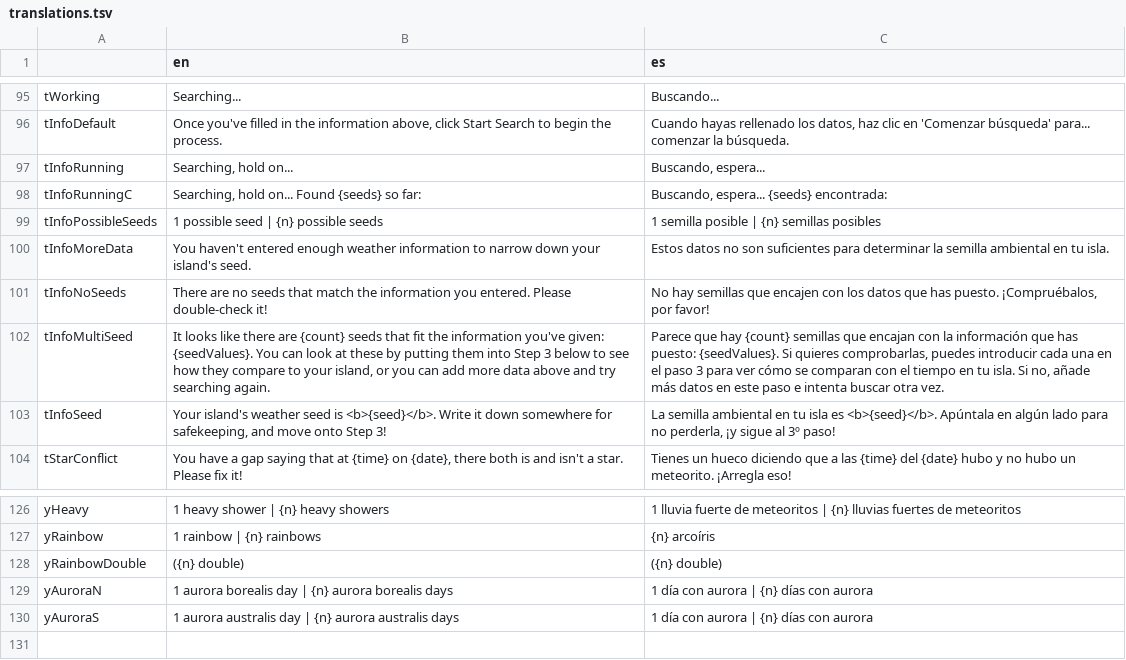
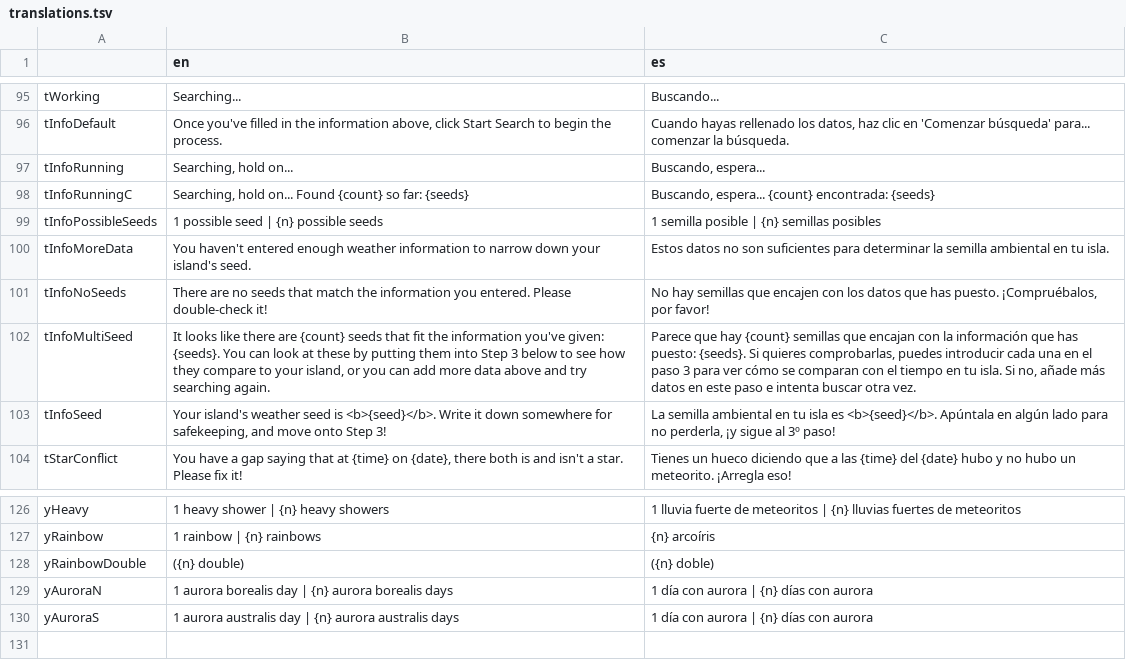
Before and after one commit to Treeki/MeteoNook, a TSV file: translations.tsv, drawn as a sheet; only a part is shown, gaps mark what is left out.

```diff
--- a/translations.tsv
+++ b/translations.tsv
@@ -97,3 +97,3 @@ tInfoDefault	Once you've filled in the information above, click Start Search to
 tInfoRunning	Searching, hold on...	Buscando, espera...
-tInfoRunningC	Searching, hold on... Found {seeds} so far:	Buscando, espera... {seeds} encontrada:
+tInfoRunningC	Searching, hold on... Found {count} so far: {seeds}	Buscando, espera... {count} encontrada: {seeds}
 tInfoPossibleSeeds	1 possible seed | {n} possible seeds	1 semilla posible | {n} semillas posibles
@@ -101,3 +101,3 @@ tInfoMoreData	You haven't entered enough weather information to narrow down your
 tInfoNoSeeds	There are no seeds that match the information you entered. Please double-check it!	No hay semillas que encajen con los datos que has puesto. ¡Compruébalos, por favor!
-tInfoMultiSeed	It looks like there are {count} seeds that fit the information you've given: {seedValues}. You can look at these by putting them into Step 3 below to see how they compare to your island, or you can add more data above and try searching again.	Parece que hay {count} semillas que encajan con la información que has puesto: {seedValues}. Si quieres comprobarlas, puedes introducir cada una en el paso 3 para ver cómo se comparan con el tiempo en tu isla. Si no, añade más datos en este paso e intenta buscar otra vez.
+tInfoMultiSeed	It looks like there are {count} seeds that fit the information you've given: {seeds}. You can look at these by putting them into Step 3 below to see how they compare to your island, or you can add more data above and try searching again.	Parece que hay {count} semillas que encajan con la información que has puesto: {seeds}. Si quieres comprobarlas, puedes introducir cada una en el paso 3 para ver cómo se comparan con el tiempo en tu isla. Si no, añade más datos en este paso e intenta buscar otra vez.
 tInfoSeed	Your island's weather seed is <b>{seed}</b>. Write it down somewhere for safekeeping, and move onto Step 3!	La semilla ambiental en tu isla es <b>{seed}</b>. Apúntala en algún lado para no perderla, ¡y sigue al 3º paso!
@@ -127,3 +127,3 @@ yHeavy	1 heavy shower | {n} heavy showers	1 lluvia fuerte de meteoritos | {n} ll
 yRainbow	1 rainbow | {n} rainbows	{n} arcoíris
-yRainbowDouble	({n} double)	({n} double)
+yRainbowDouble	({n} double)	({n} doble)
 yAuroraN	1 aurora borealis day | {n} aurora borealis days	1 día con aurora | {n} días con aurora
```
Also changed, not shown: 15 other files.
